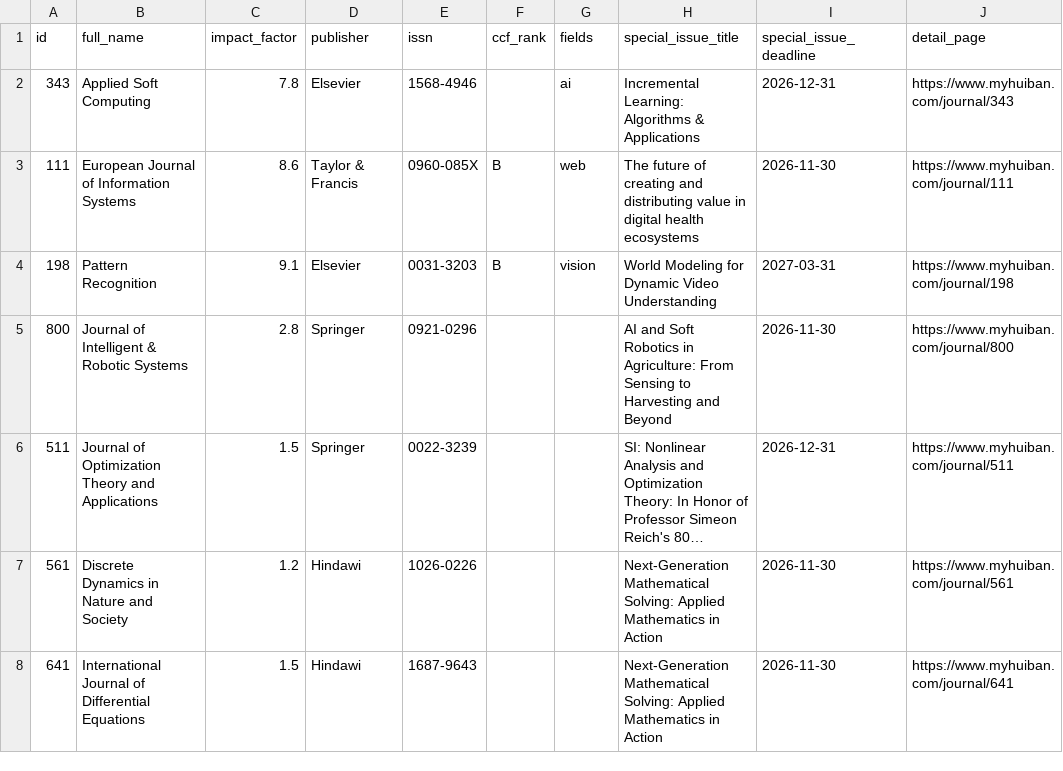
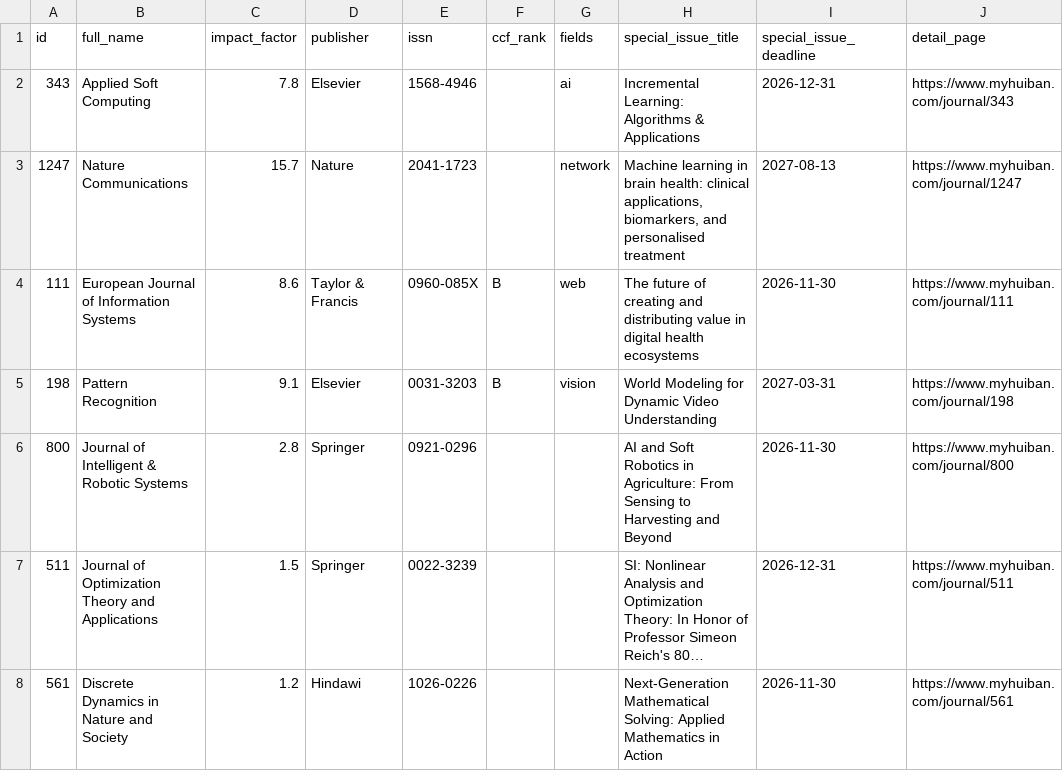
Before and after one commit to sundou82/conference-partner-mcp, a CSV file: data/journal-special-issues.csv, drawn as a sheet; only a part is shown; the shorter side is filled out with more unchanged rows; long unchanged cells end in …; the diff names each change by its address in the sheet, - before the commit and + after, or states it on an @@ line.

```diff
--- a/data/journal-special-issues.csv
+++ b/data/journal-special-issues.csv
+row 3: 1247 | Nature Communications | 15.7 | Nature | 2041-1723 |  | network | Machine learning in brain health: clinical applications, biomarkers, and personalised treatment | 2027-08-13 | https://www.myhuiban.com/journal/1247
```
Also changed, not shown: data/ccf-journals.csv, data/core-conferences.csv, 14 other files.
